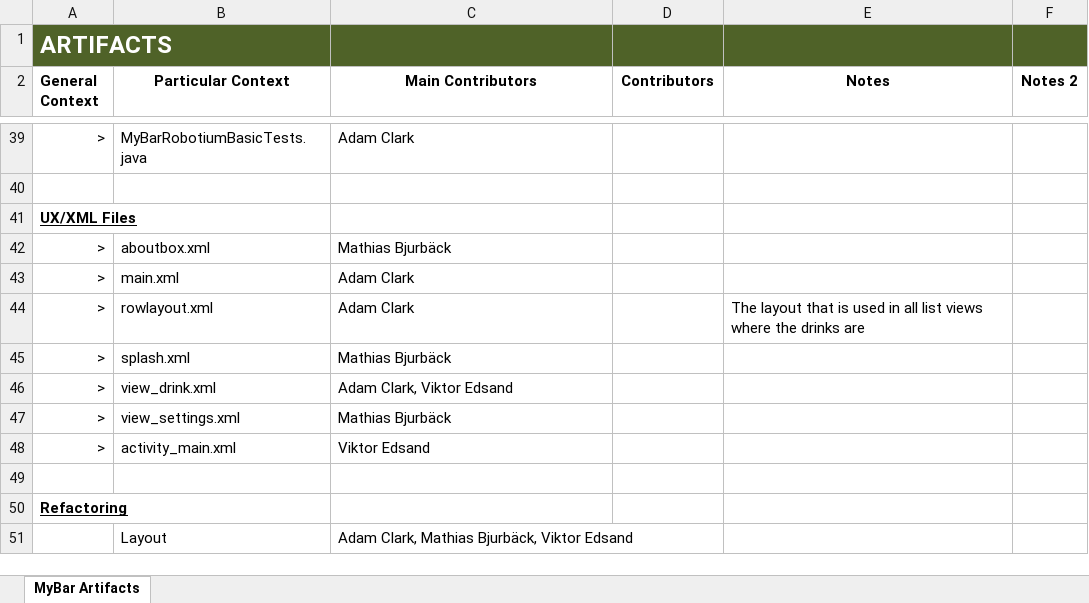
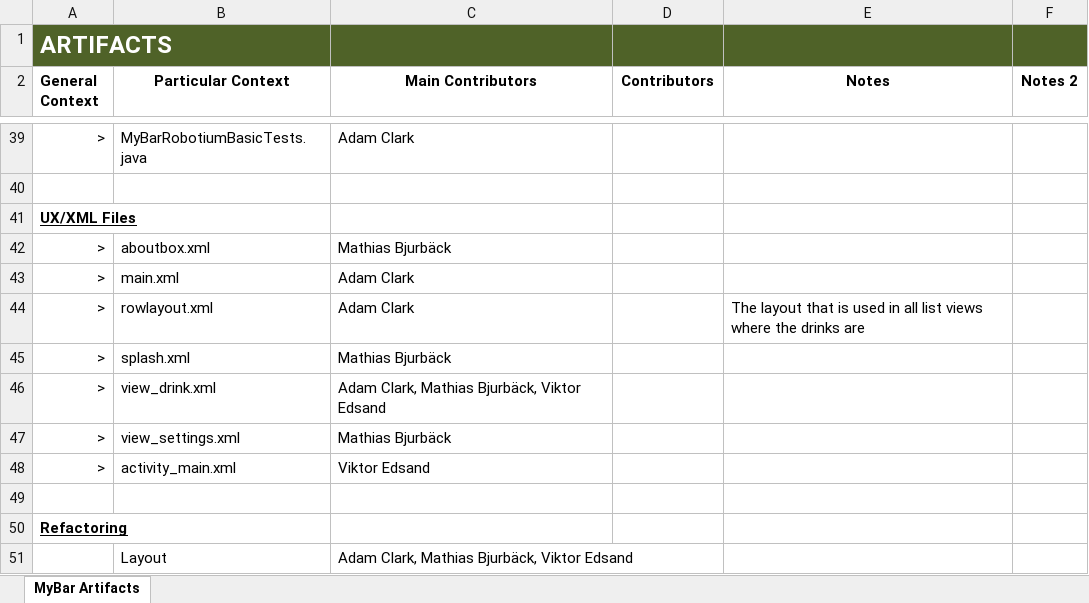
Before and after one commit to TeamLegendaryAwesome/WYSIWYD, an Excel workbook: doc/_editable/Artifacts.xlsx, sheet MyBar Artifacts, drawn as a sheet; only a part is shown, gaps mark what is left out; values as stored, in another font and other column widths than the file's, no borders; table styles not drawn; the diff covers the shown part only; the diff names each change by its address in the sheet, - before the commit and + after, or states it on an @@ line.

```diff
--- a/doc/_editable/Artifacts.xlsx (sheet MyBar Artifacts)
+++ b/doc/_editable/Artifacts.xlsx (sheet MyBar Artifacts)
-C46 (Main Contributors): Adam Clark, Viktor Edsand
+C46 (Main Contributors): Adam Clark, Mathias Bjurbäck, Viktor Edsand
```
Also changed, not shown: 6 added rows, 5 removed rows and 17 edited cells elsewhere in this sheet, 2 other files.
